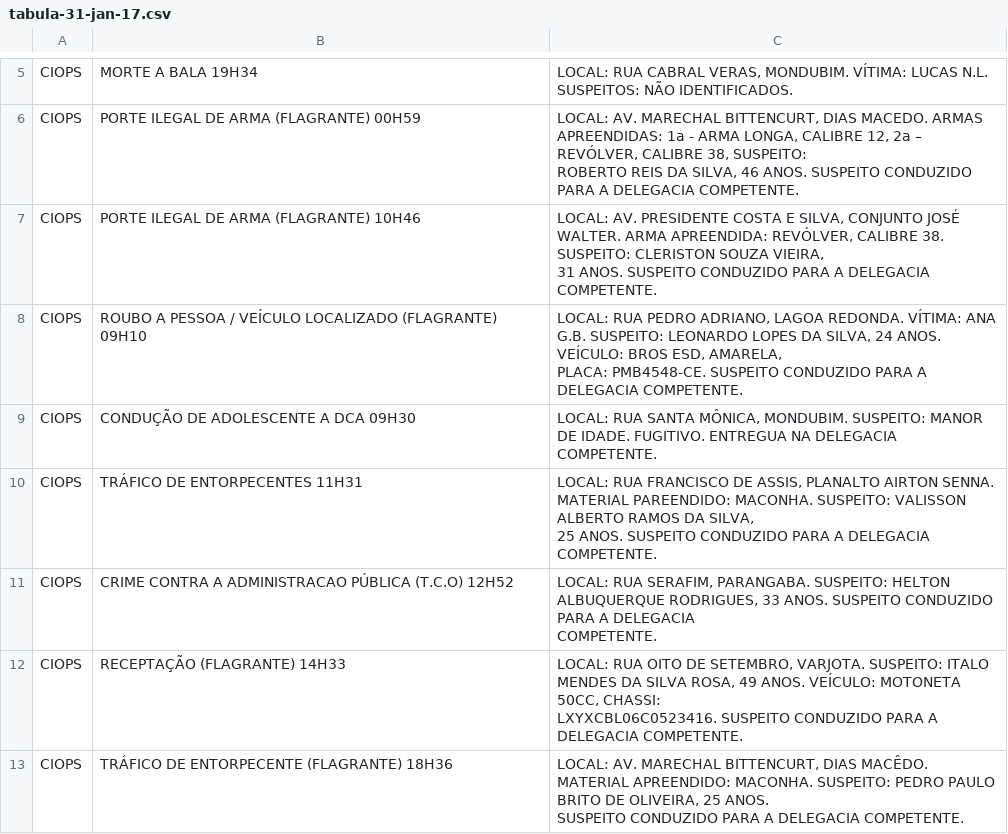
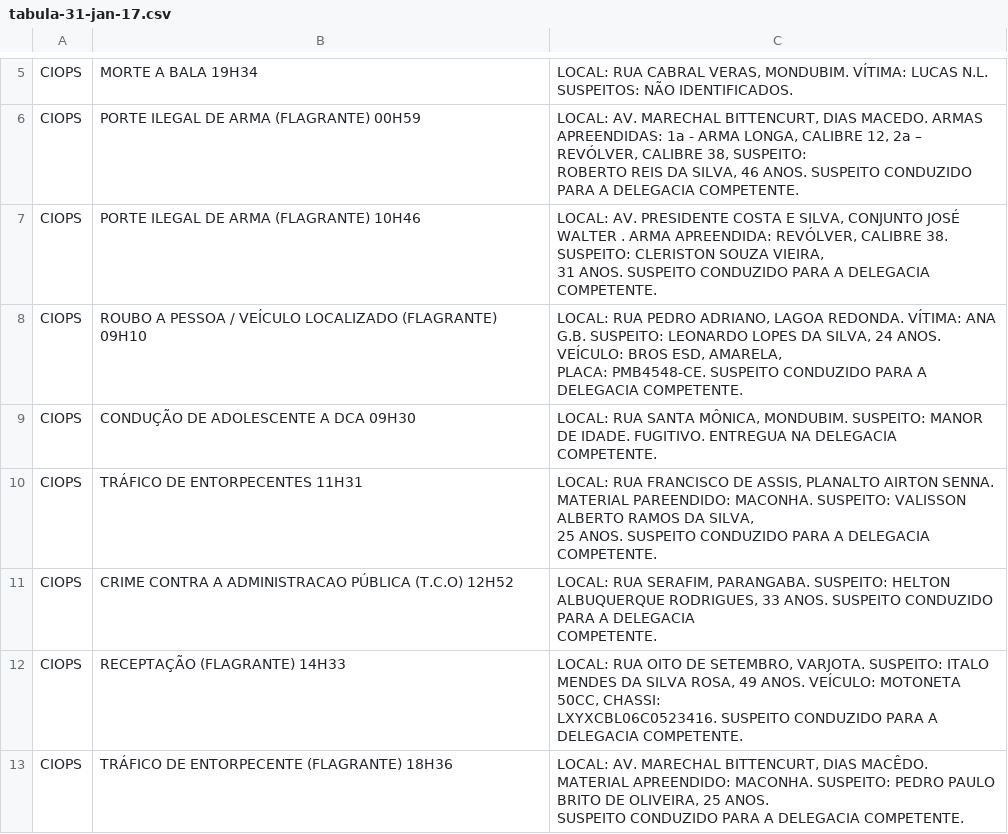
Before and after one commit to netodeolino/TCC, a CSV file: TCC 02/Dados/2017/Janeiro/tabula-31-jan-17.csv, drawn as a sheet; only a part is shown, gaps mark what is left out.

```diff
--- a/TCC 02/Dados/2017/Janeiro/tabula-31-jan-17.csv
+++ b/TCC 02/Dados/2017/Janeiro/tabula-31-jan-17.csv
@@ -8,4 +8,4 @@ CIOPS,PORTE ILEGAL DE ARMA (FLAGRANTE) 00H59,"LOCAL: AV. MARECHAL BITTENCURT, DI
 ROBERTO REIS DA SILVA, 46 ANOS. SUSPEITO CONDUZIDO PARA A DELEGACIA COMPETENTE."
-CIOPS,PORTE ILEGAL DE ARMA (FLAGRANTE) 10H46,"LOCAL: AV. PRESIDENTE COSTA E SILVA, CONJUNTO JOSÉ WALTER.  ARMA APREENDIDA: REVÓLVER, CALIBRE 38. SUSPEITO: CLERISTON SOUZA VIEIRA,
-31 ANOS. SUSPEITO CONDUZIDO PARA A DELEGACIA COMPETENTE."
+CIOPS,PORTE ILEGAL DE ARMA (FLAGRANTE) 10H46,"LOCAL: AV. PRESIDENTE COSTA E SILVA, CONJUNTO JOSÉ WALTER .  ARMA APREENDIDA: REVÓLVER, CALIBRE 38. SUSPEITO: CLERISTON SOUZA VIEIRA,
+31 ANOS. SUSPEITO CONDUZIDO PARA A DELEGACIA COMPETENTE."
 CIOPS,ROUBO A PESSOA / VEÍCULO LOCALIZADO (FLAGRANTE) 09H10,"LOCAL: RUA PEDRO ADRIANO, LAGOA REDONDA.  VÍTIMA: ANA G.B. SUSPEITO: LEONARDO LOPES DA SILVA, 24 ANOS. VEÍCULO:  BROS ESD, AMARELA,
```
Also changed, not shown: TCC 02/Dados/2017/Janeiro/tabula-30-jan-17.csv, 4 other files.
